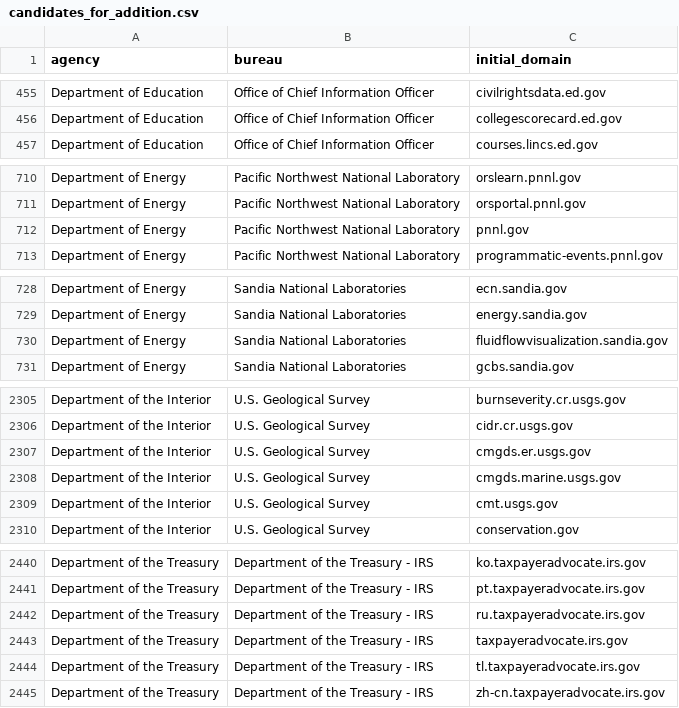
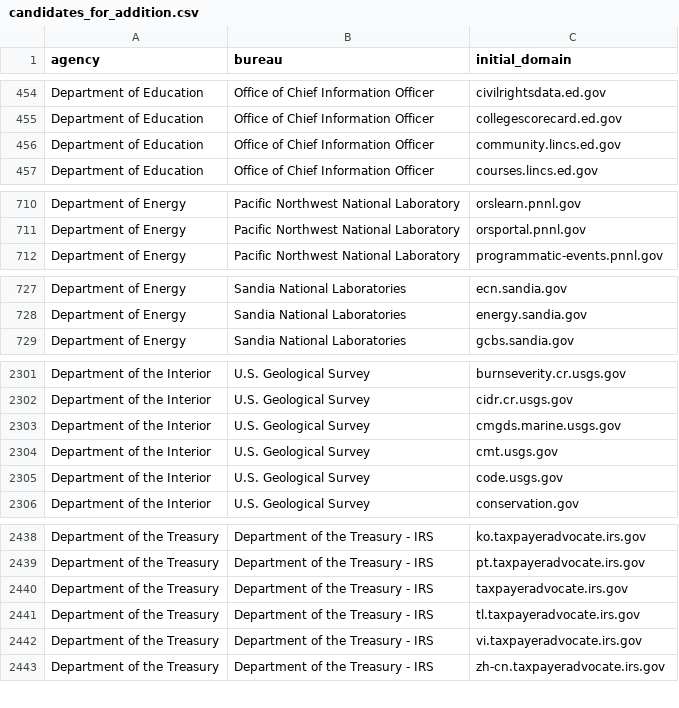
Before and after one commit to GSA/public-website-inventory, a CSV file: reports/candidates_for_addition.csv, drawn as a sheet; only a part is shown, gaps mark what is left out; removed rows and columns are numbered as before the commit, all else as after; the diff covers the shown part only; the diff names each change by its address in the sheet, - before the commit and + after, or states it on an @@ line.

```diff
--- a/reports/candidates_for_addition.csv
+++ b/reports/candidates_for_addition.csv
+row 456: Department of Education | Office of Chief Information Officer | community.lincs.ed.gov
-row 712: Department of Energy | Pacific Northwest National Laboratory | pnnl.gov
-row 730: Department of Energy | Sandia National Laboratories | fluidflowvisualization.sandia.gov
-row 2307: Department of the Interior | U.S. Geological Survey | cmgds.er.usgs.gov
+row 2305: Department of the Interior | U.S. Geological Survey | code.usgs.gov
-row 2442: Department of the Treasury | Department of the Treasury - IRS | ru.taxpayeradvocate.irs.gov
+row 2442: Department of the Treasury | Department of the Treasury - IRS | vi.taxpayeradvocate.irs.gov
```
Also changed, not shown: 9 added rows, 13 removed rows and 2 edited cells elsewhere in this file, 2 other files.
